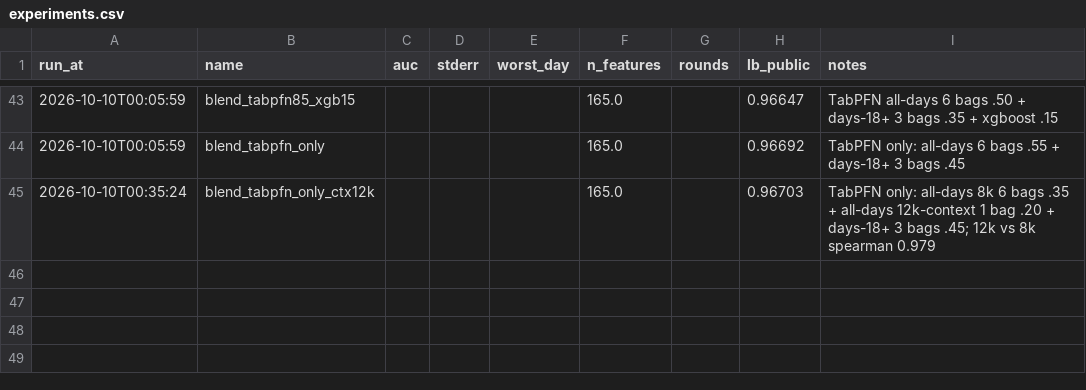
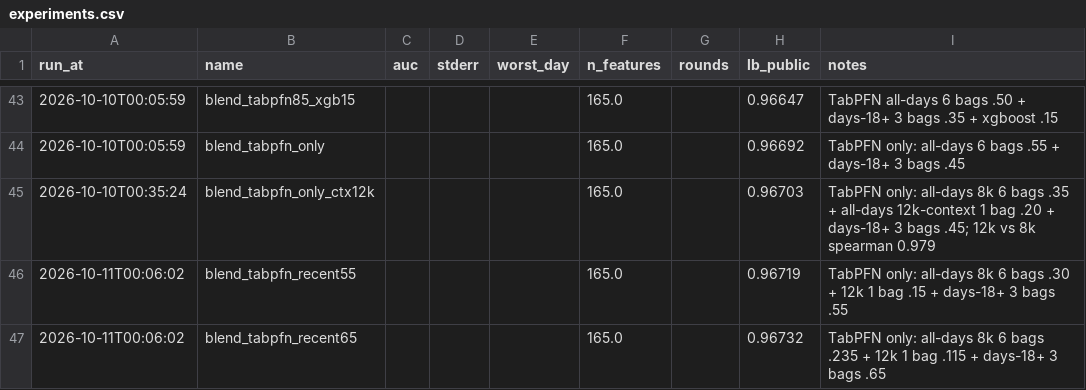
Before and after one commit to brianxlim/bt4012-kaggle, a CSV file: reports/experiments.csv, drawn as a sheet; only a part is shown, gaps mark what is left out; the diff names each change by its address in the sheet, - before the commit and + after, or states it on an @@ line.

Commit message:
experiment: larger days-18+ TabPFN share, 0.96719 (.55) and 0.96732 (.65)

```diff
--- a/reports/experiments.csv
+++ b/reports/experiments.csv
+row 46: 2026-10-11T00:06:02 | blend_tabpfn_recent55 |  |  |  | 165.0 |  | 0.96719 | TabPFN only: all-days 8k 6 bags .30 + 12k 1 bag .15 + days-18+ 3 bags .55
+row 47: 2026-10-11T00:06:02 | blend_tabpfn_recent65 |  |  |  | 165.0 |  | 0.96732 | TabPFN only: all-days 8k 6 bags .235 + 12k 1 bag .115 + days-18+ 3 bags .65
```
Also changed, not shown: 3 other files.
